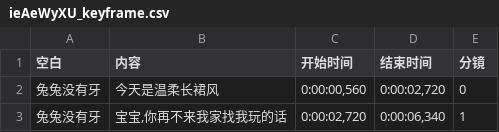
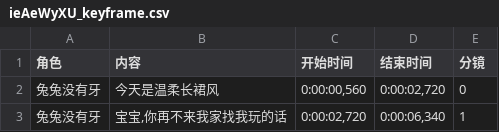
Before and after one commit to glide-the/InterpretationoDreams, a CSV file: src/docs/csv/ieAeWyXU_keyframe.csv, drawn as a sheet; only a part is shown.

```diff
--- a/src/docs/csv/ieAeWyXU_keyframe.csv
+++ b/src/docs/csv/ieAeWyXU_keyframe.csv
@@ -1,2 +1,2 @@
-空白,内容,开始时间,结束时间,分镜
+角色,内容,开始时间,结束时间,分镜
 兔兔没有牙,今天是温柔长裙风,"0:00:00,560","0:00:02,720",0
```
Also changed, not shown: 38 other files.
